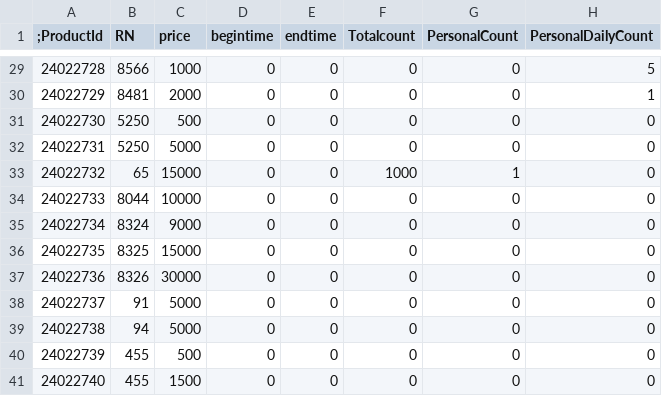
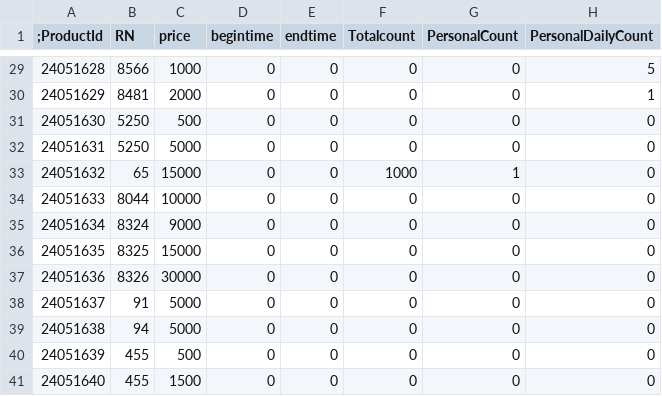
Before and after one commit to larn503/CSNZ_Server, a CSV file: bin/Data/MileageShop.csv, drawn as a sheet; only a part is shown, gaps mark what is left out; the diff covers the shown part only; the diff names each change by its address in the sheet, - before the commit and + after, or states it on an @@ line.

```diff
--- a/bin/Data/MileageShop.csv
+++ b/bin/Data/MileageShop.csv
-A29 (;ProductId): 24022728
+A29 (;ProductId): 24051628
-A30 (;ProductId): 24022729
+A30 (;ProductId): 24051629
-A31 (;ProductId): 24022730
+A31 (;ProductId): 24051630
-A32 (;ProductId): 24022731
+A32 (;ProductId): 24051631
-A33 (;ProductId): 24022732
+A33 (;ProductId): 24051632
-A34 (;ProductId): 24022733
+A34 (;ProductId): 24051633
-A35 (;ProductId): 24022734
+A35 (;ProductId): 24051634
-A36 (;ProductId): 24022735
+A36 (;ProductId): 24051635
-A37 (;ProductId): 24022736
+A37 (;ProductId): 24051636
-A38 (;ProductId): 24022737
+A38 (;ProductId): 24051637
-A39 (;ProductId): 24022738
+A39 (;ProductId): 24051638
-A40 (;ProductId): 24022739
+A40 (;ProductId): 24051639
-A41 (;ProductId): 24022740
+A41 (;ProductId): 24051640
```
Also changed, not shown: 27 edited cells elsewhere in this file, bin/Data/HonorMoneyShop.csv, bin/Data/ItemExpireTime.csv, 18 other files.
